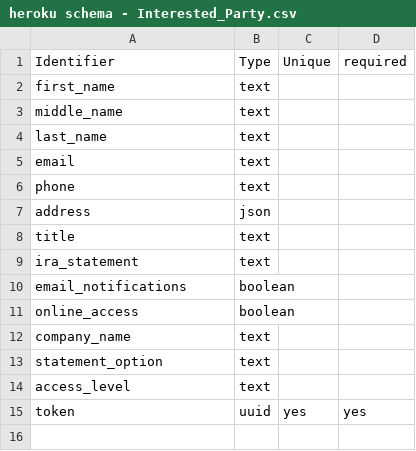
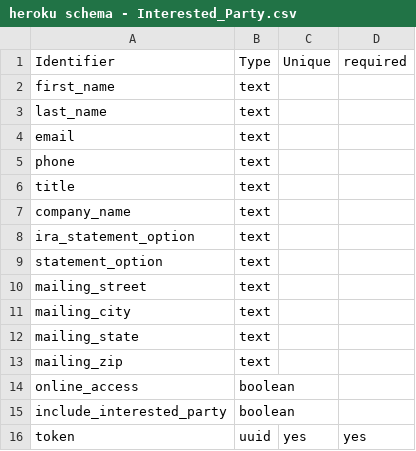
Before and after one commit to DCurtin/application-ionic-react, a CSV file: server/psql-schema/heroku schema - Interested_Party.csv, drawn as a sheet.

Commit message:
Refactored some fields to fall in line with front end

```diff
--- a/server/psql-schema/heroku schema - Interested_Party.csv
+++ b/server/psql-schema/heroku schema - Interested_Party.csv
@@ -2,3 +2,2 @@
 "first_name","text","",""
-"middle_name","text","",""
 "last_name","text","",""
@@ -6,10 +5,12 @@
 "phone","text","",""
-"address","json","",""
 "title","text","",""
-"ira_statement","text","",""
-"email_notifications","boolean","",""
+"company_name","text","",""
+"ira_statement_option","text","",""
+"statement_option","text","",""
+"mailing_street","text","",""
+"mailing_city","text","",""
+"mailing_state","text","",""
+"mailing_zip","text","",""
 "online_access","boolean","",""
-"company_name","text","",""
-"statement_option","text","",""
-"access_level","text","",""
+"include_interested_party","boolean","",""
 "token","uuid","yes","yes"
```
